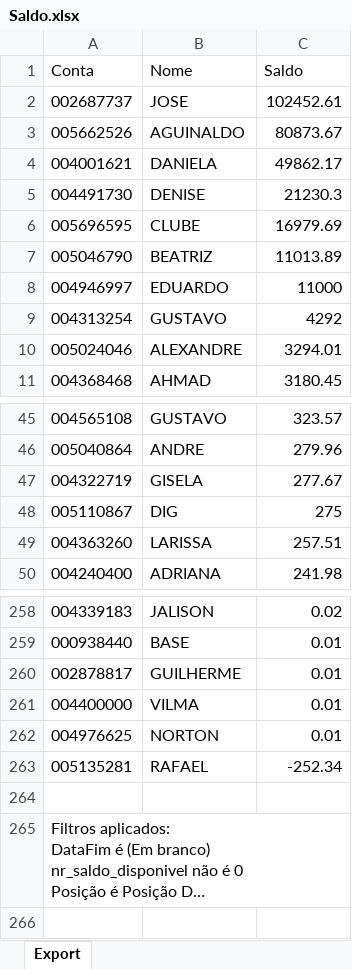
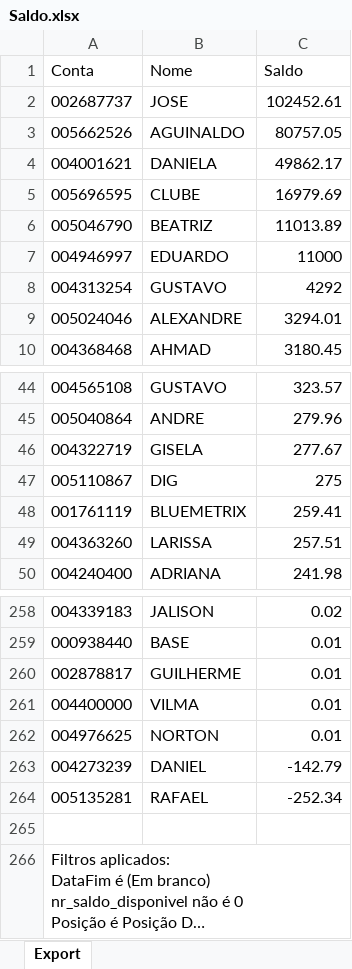
Before and after one commit to bluemetrixgit/Mesa_de_operacao, an Excel workbook: Saldo.xlsx, sheet Export, drawn as a sheet; only a part is shown, gaps mark what is left out; long unchanged cells end in …; values as stored, in another font and other column widths than the file's, no borders; removed rows and columns are numbered as before the commit, all else as after; the diff names each change by its address in the sheet, - before the commit and + after, or states it on an @@ line.

```diff
--- a/Saldo.xlsx (sheet Export)
+++ b/Saldo.xlsx (sheet Export)
-C3 (Saldo): 80873.67
+C3 (Saldo): 80757.05
-row 5: 004491730 | DENISE | 21230.3
+row 48: 001761119 | BLUEMETRIX | 259.41
+row 263: 004273239 | DANIEL | -142.79
```
Also changed, not shown: PL Total.xlsx, Posição.xlsx, 4 other files.
